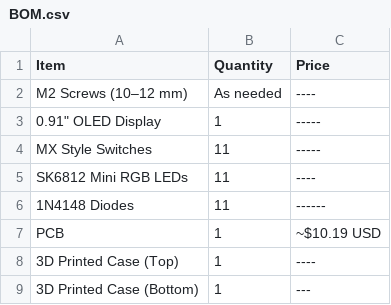
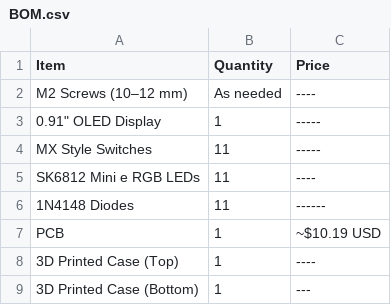
Before and after one commit to Sapling-Chores/SAPPTEK-HackPad, a CSV file: BOM.csv, drawn as a sheet.

Commit message:
Update BOM.csv

```diff
--- a/BOM.csv
+++ b/BOM.csv
@@ -4,3 +4,3 @@ M2 Screws (10–12 mm),As needed,----
 MX Style Switches,11,-----
-SK6812 Mini RGB LEDs,11,----
+SK6812 Mini e RGB LEDs,11,----
 1N4148 Diodes,11,------
```
